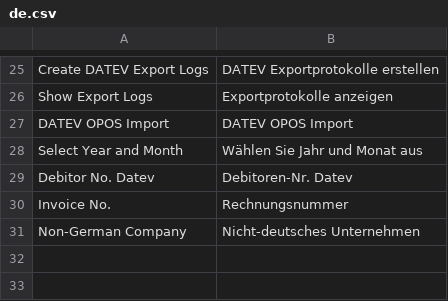
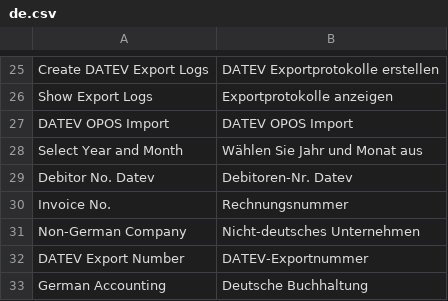
Before and after one commit to phamos-eu/German-Accounting, a CSV file: german_accounting/translations/de.csv, drawn as a sheet; only a part is shown, gaps mark what is left out; the diff names each change by its address in the sheet, - before the commit and + after, or states it on an @@ line.

```diff
--- a/german_accounting/translations/de.csv
+++ b/german_accounting/translations/de.csv
+row 32: DATEV Export Number | DATEV-Exportnummer
+row 33: German Accounting | Deutsche Buchhaltung
```
Also changed, not shown: 1 other file.
